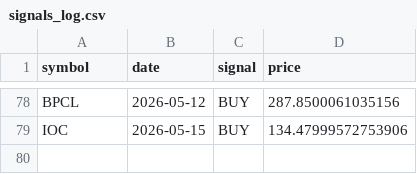
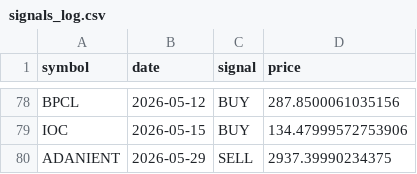
Before and after one commit to VarenyamParashar/sma-strategy-bot, a CSV file: signals_log.csv, drawn as a sheet; only a part is shown, gaps mark what is left out; the diff names each change by its address in the sheet, - before the commit and + after, or states it on an @@ line.

```diff
--- a/signals_log.csv
+++ b/signals_log.csv
+row 80: ADANIENT | 2026-05-29 | SELL | 2937.39990234375
```
